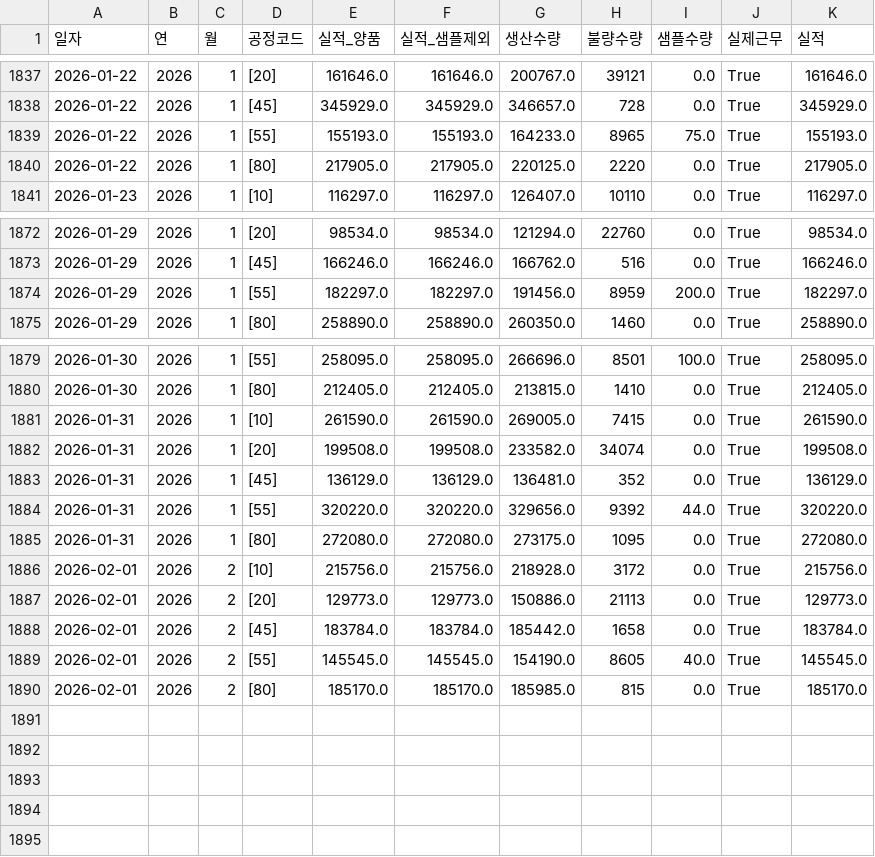
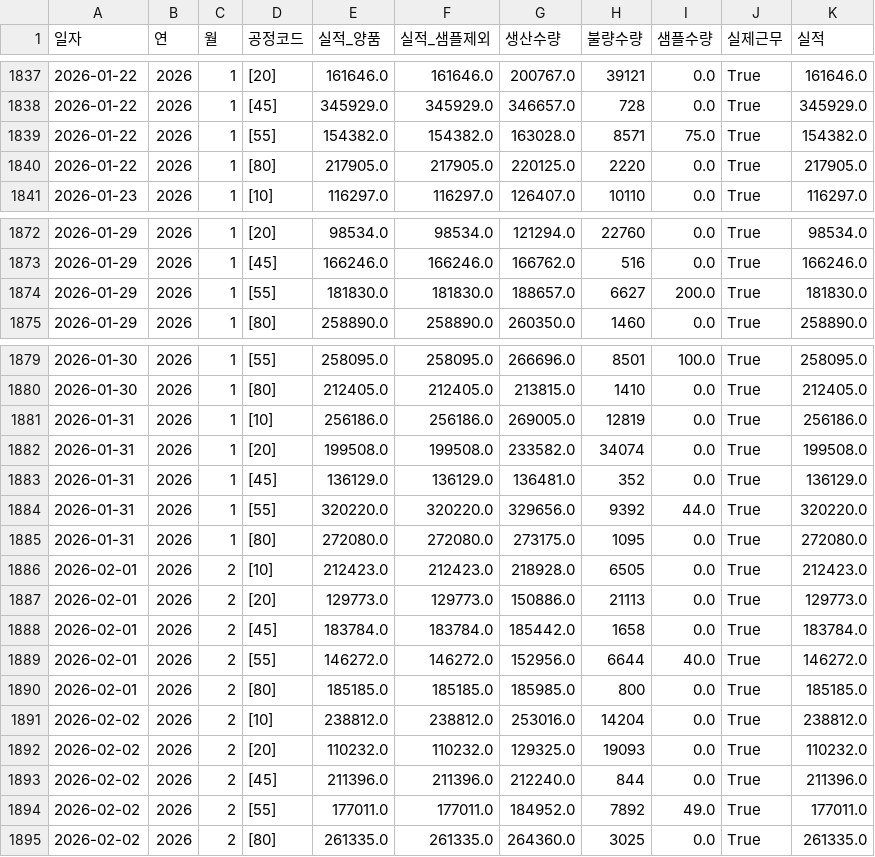
Before and after one commit to lcmin16-prog/S-Plant-Dashboard, a CSV file: 깃허브_S관공장목표현황_요약.csv, drawn as a sheet; only a part is shown, gaps mark what is left out; the diff covers the shown part only.

```diff
--- a/깃허브_S관공장목표현황_요약.csv
+++ b/깃허브_S관공장목표현황_요약.csv
@@ -1838,3 +1838,3 @@
 2026-01-22,2026,1,[45],345929.0,345929.0,346657.0,728,0.0,True,345929.0
-2026-01-22,2026,1,[55],155193.0,155193.0,164233.0,8965,75.0,True,155193.0
+2026-01-22,2026,1,[55],154382.0,154382.0,163028.0,8571,75.0,True,154382.0
 2026-01-22,2026,1,[80],217905.0,217905.0,220125.0,2220,0.0,True,217905.0
@@ -1873,3 +1873,3 @@
 2026-01-29,2026,1,[45],166246.0,166246.0,166762.0,516,0.0,True,166246.0
-2026-01-29,2026,1,[55],182297.0,182297.0,191456.0,8959,200.0,True,182297.0
+2026-01-29,2026,1,[55],181830.0,181830.0,188657.0,6627,200.0,True,181830.0
 2026-01-29,2026,1,[80],258890.0,258890.0,260350.0,1460,0.0,True,258890.0
@@ -1880,3 +1880,3 @@
 2026-01-30,2026,1,[80],212405.0,212405.0,213815.0,1410,0.0,True,212405.0
-2026-01-31,2026,1,[10],261590.0,261590.0,269005.0,7415,0.0,True,261590.0
+2026-01-31,2026,1,[10],256186.0,256186.0,269005.0,12819,0.0,True,256186.0
 2026-01-31,2026,1,[20],199508.0,199508.0,233582.0,34074,0.0,True,199508.0
@@ -1885,6 +1885,11 @@
 2026-01-31,2026,1,[80],272080.0,272080.0,273175.0,1095,0.0,True,272080.0
-2026-02-01,2026,2,[10],215756.0,215756.0,218928.0,3172,0.0,True,215756.0
+2026-02-01,2026,2,[10],212423.0,212423.0,218928.0,6505,0.0,True,212423.0
 2026-02-01,2026,2,[20],129773.0,129773.0,150886.0,21113,0.0,True,129773.0
 2026-02-01,2026,2,[45],183784.0,183784.0,185442.0,1658,0.0,True,183784.0
-2026-02-01,2026,2,[55],145545.0,145545.0,154190.0,8605,40.0,True,145545.0
-2026-02-01,2026,2,[80],185170.0,185170.0,185985.0,815,0.0,True,185170.0
+2026-02-01,2026,2,[55],146272.0,146272.0,152956.0,6644,40.0,True,146272.0
+2026-02-01,2026,2,[80],185185.0,185185.0,185985.0,800,0.0,True,185185.0
+2026-02-02,2026,2,[10],238812.0,238812.0,253016.0,14204,0.0,True,238812.0
+2026-02-02,2026,2,[20],110232.0,110232.0,129325.0,19093,0.0,True,110232.0
+2026-02-02,2026,2,[45],211396.0,211396.0,212240.0,844,0.0,True,211396.0
+2026-02-02,2026,2,[55],177011.0,177011.0,184952.0,7892,49.0,True,177011.0
+2026-02-02,2026,2,[80],261335.0,261335.0,264360.0,3025,0.0,True,261335.0
```
Also changed, not shown: 6 edited cells elsewhere in this file, 4 other files.
